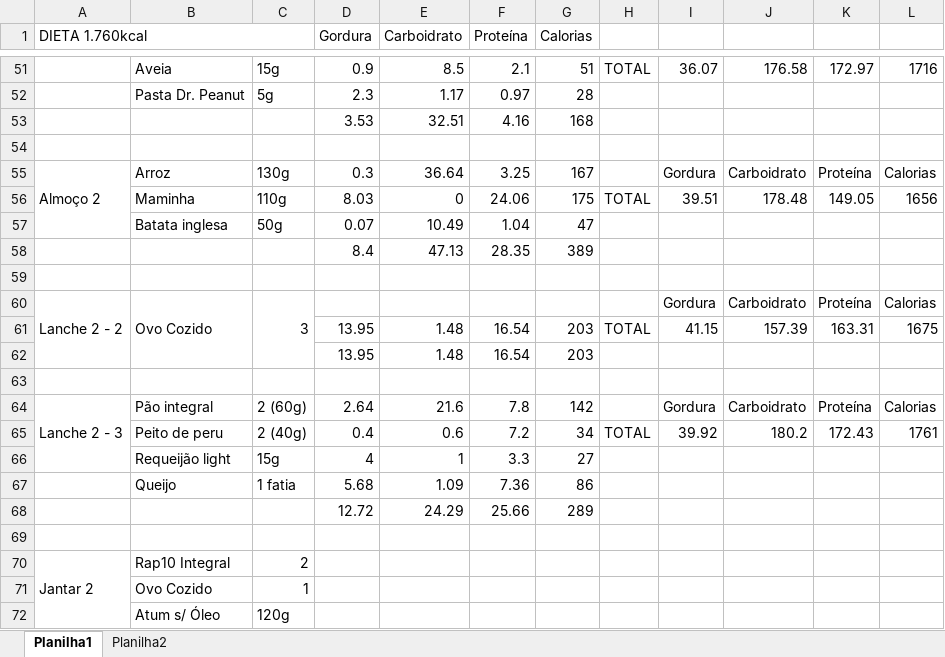
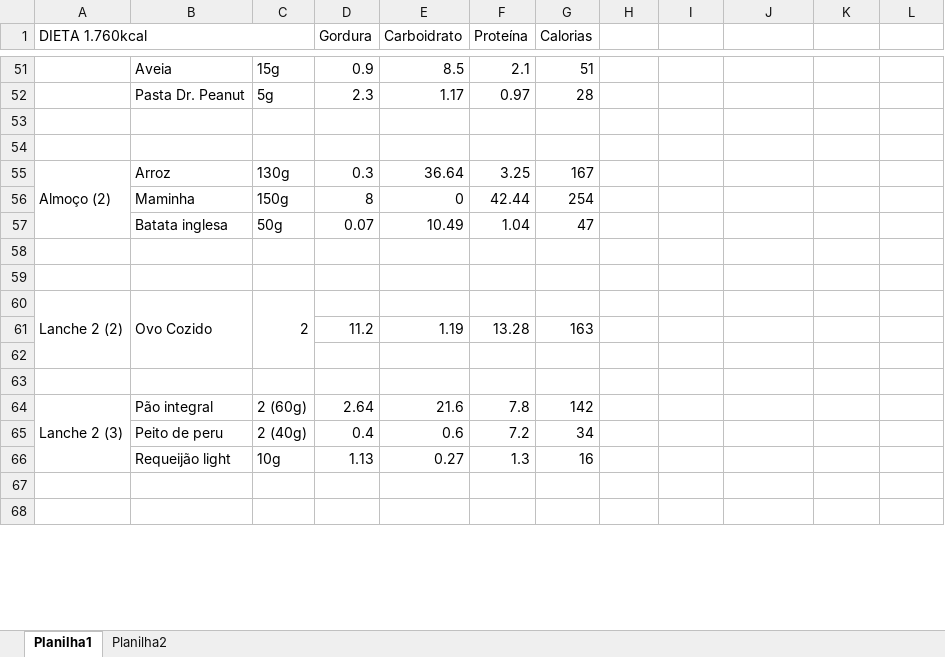
Before and after one commit to niknachtigal/Diet, an Excel workbook: Dieta.xlsx, sheet Planilha1, drawn as a sheet; only a part is shown, gaps mark what is left out; values as stored, in another font and other column widths than the file's, no cell formats; removed rows and columns are numbered as before the commit, all else as after; the diff covers the shown part only; the diff names each change by its address in the sheet, - before the commit and + after, or states it on an @@ line.

```diff
--- a/Dieta.xlsx (sheet Planilha1)
+++ b/Dieta.xlsx (sheet Planilha1)
-H51: TOTAL
+H51: (empty)
-I51: 36.07
+I51: (empty)
-J51: 176.58
+J51: (empty)
-K51: 172.97
+K51: (empty)
-L51: 1716
+L51: (empty)
-row 53:  |  |  | 3.53 | 32.51 | 4.16 | 168
+row 54: (empty)
-A55 (DIETA 1.760kcal): Almoço 2
+A55 (DIETA 1.760kcal): Almoço (2)
-I55: Gordura
+I55: (empty)
-J55: Carboidrato
+J55: (empty)
-K55: Proteína
+K55: (empty)
-L55: Calorias
+L55: (empty)
-row 56:  | Maminha | 110g | 8.03 | 0 | 24.06 | 175 | TOTAL | 39.51 | 178.48 | 149.05 | 1656
+row 56:  | Maminha | 150g | 8 | 0 | 42.44 | 254
-row 58:  |  |  | 8.4 | 47.13 | 28.35 | 389
-row 60: Lanche 2 - 2 | Ovo Cozido | 3 |  |  |  |  |  | Gordura | Carboidrato | Proteína | Calorias
-row 61:  |  |  | 13.95 | 1.48 | 16.54 | 203 | TOTAL | 41.15 | 157.39 | 163.31 | 1675
-row 62:  |  |  | 13.95 | 1.48 | 16.54 | 203
-row 64: Lanche 2 - 3 | Pão integral | 2 (60g) | 2.64 | 21.6 | 7.8 | 142 |  | Gordura | Carboidrato | Proteína | Calorias
-row 65:  | Peito de peru | 2 (40g) | 0.4 | 0.6 | 7.2 | 34 | TOTAL | 39.92 | 180.2 | 172.43 | 1761
-row 66:  | Requeijão light | 15g | 4 | 1 | 3.3 | 27
-row 67:  | Queijo | 1 fatia | 5.68 | 1.09 | 7.36 | 86
-row 68:  |  |  | 12.72 | 24.29 | 25.66 | 289
+row 60: Lanche 2 (2) | Ovo Cozido | 2
+row 61:  |  |  | 11.2 | 1.19 | 13.28 | 163
-row 63: Jantar 2 | Rap10 Integral | 2
+row 63: (empty)
-A70:A72 merged
+row 64: Lanche 2 (3) | Pão integral | 2 (60g) | 2.64 | 21.6 | 7.8 | 142
+row 65:  | Peito de peru | 2 (40g) | 0.4 | 0.6 | 7.2 | 34
+row 66:  | Requeijão light | 10g | 1.13 | 0.27 | 1.3 | 16
-row 67:  | Ovo Cozido | 1
+row 67: (empty)
-row 68:  | Atum s/ Óleo | 120g
+row 68: (empty)
```
Also changed, not shown: 29 added rows, 20 removed rows and 38 edited cells elsewhere in this sheet, cell formats.
